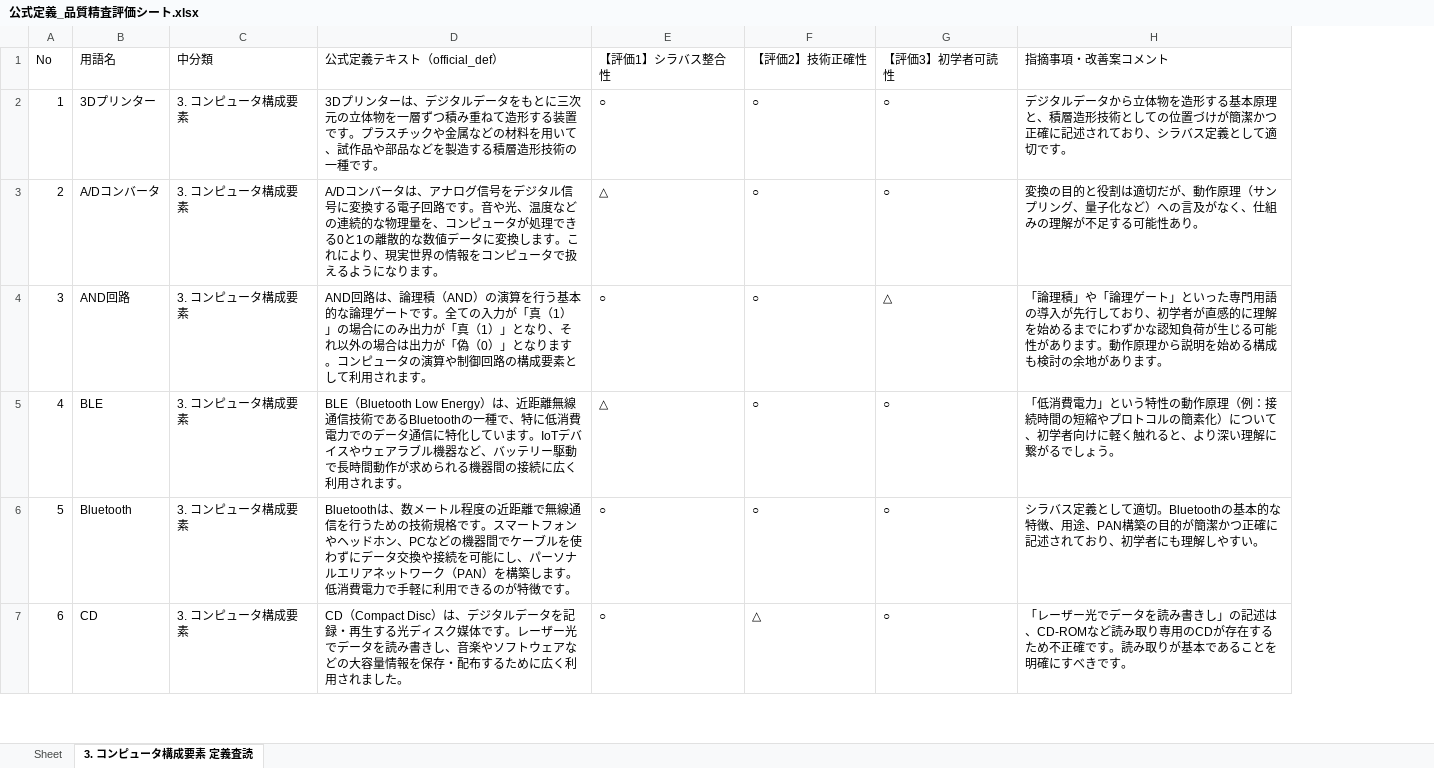
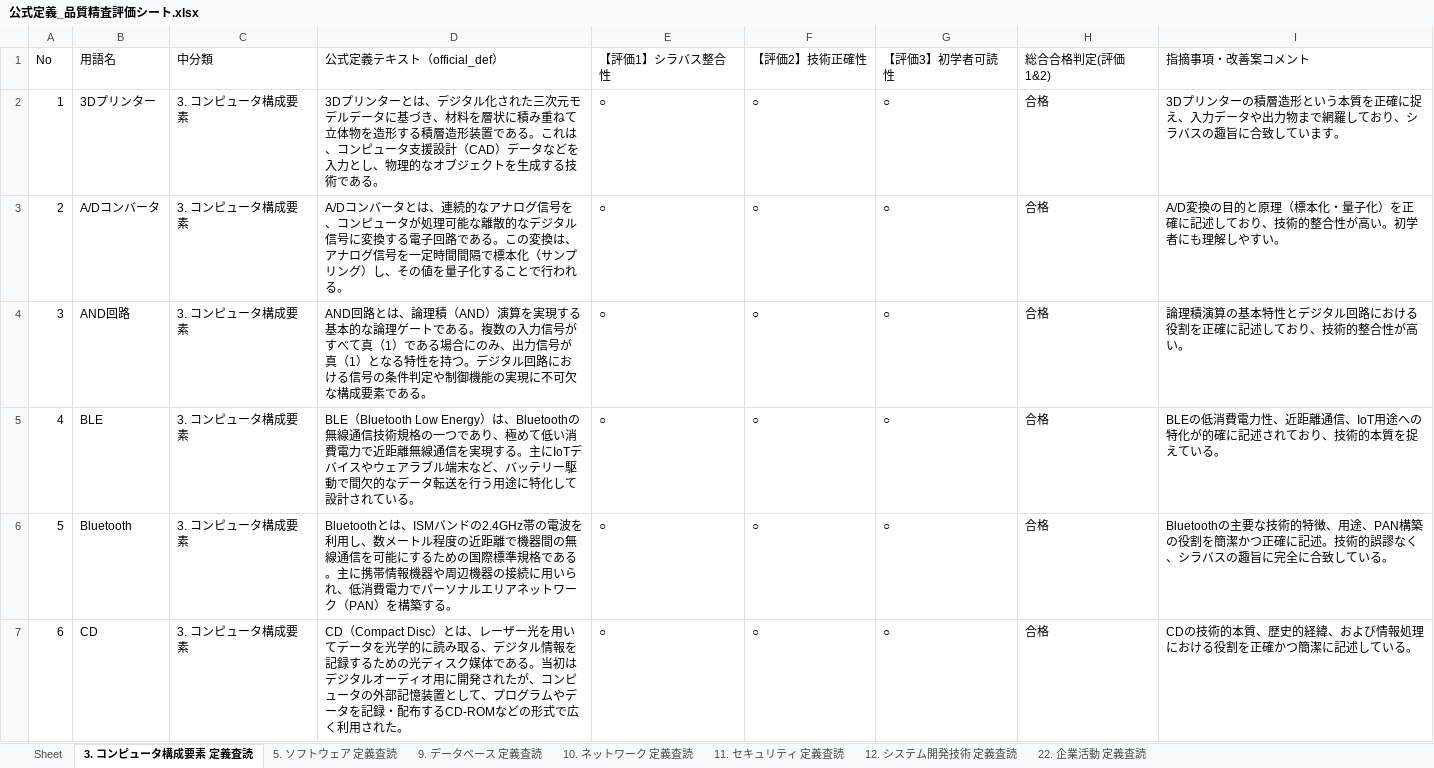
Before and after one commit to SakuSaku0705/de-ta-base, an Excel workbook: 公式定義_品質精査評価シート.xlsx, sheet 3. コンピュータ構成要素 定義査読, drawn as a sheet; only a part is shown; values as stored, in another font and other column widths than the file's, no borders; addresses are those after the commit; the diff covers the shown part only; the diff names each change by its address in the sheet, - before the commit and + after, or states it on an @@ line.

```diff
--- a/公式定義_品質精査評価シート.xlsx (sheet 3. コンピュータ構成要素 定義査読)
+++ b/公式定義_品質精査評価シート.xlsx (sheet 3. コンピュータ構成要素 定義査読)
+sheet tab: 5. ソフトウェア 定義査読
+sheet tab: 9. データベース 定義査読
+sheet tab: 10. ネットワーク 定義査読
+sheet tab: 11. セキュリティ 定義査読
+sheet tab: 12. システム開発技術 定義査読
+sheet tab: 22. 企業活動 定義査読
+column H (総合合格判定(評価1&2)), rows 2-7: all 合格
-D2 (公式定義テキスト（official_def）): …リンターは、デジタルデータをもとに三次元の立体物を一層ずつ積み重ねて造形する装置です。プラスチックや金属などの材料を用いて、試作品や部品などを製造する積層造形技術の一種です。
+D2 (公式定義テキスト（official_def）): …リンターとは、デジタル化された三次元モデルデータに基づき、材料を層状に積み重ねて立体物を造形する積層造形装置である。これは、コンピュータ支援設計（CAD）データなどを入力とし、物理的なオブジェクトを生成する技術である。
-I2 (指摘事項・改善案コメント): デジタルデータから立体物を造形する基本原理と、積層造形技術としての位置づけが簡潔かつ正確に記述されており、シラバス定義として適切です。
+I2 (指摘事項・改善案コメント): 3Dプリンターの積層造形という本質を正確に捉え、入力データや出力物まで網羅しており、シラバスの趣旨に合致しています。
-D3 (公式定義テキスト（official_def）): …ンバータは、アナログ信号をデジタル信号に変換する電子回路です。音や光、温度などの連続的な物理量を、コンピュータが処理できる0と1の離散的な数値データに変換します。これにより、現実世界の情報をコンピュータで扱えるようになります。
+D3 (公式定義テキスト（official_def）): …ンバータとは、連続的なアナログ信号を、コンピュータが処理可能な離散的なデジタル信号に変換する電子回路である。この変換は、アナログ信号を一定時間間隔で標本化（サンプリング）し、その値を量子化することで行われる。
-E3 (【評価1】シラバス整合性): △
+E3 (【評価1】シラバス整合性): ○
-I3 (指摘事項・改善案コメント): 変換の目的と役割は適切だが、動作原理（サンプリング、量子化など）への言及がなく、仕組みの理解が不足する可能性あり。
+I3 (指摘事項・改善案コメント): A/D変換の目的と原理（標本化・量子化）を正確に記述しており、技術的整合性が高い。初学者にも理解しやすい。
-D4 (公式定義テキスト（official_def）): AND回路は、論理積（AND）の演算を行う基本的な論理ゲートです。全ての入力が「真（1）」の場合にのみ出力が「真（1）」となり、それ以外の場合は出力が「偽（0）」となります。コンピュータの演算や制御回路の構成要素として利用されます。
+D4 (公式定義テキスト（official_def）): AND回路とは、論理積（AND）演算を実現する基本的な論理ゲートである。複数の入力信号がすべて真（1）である場合にのみ、出力信号が真（1）となる特性を持つ。デジタル回路における信号の条件判定や制御機能の実現に不可欠な構成要素である。
-G4 (【評価3】初学者可読性): △
+G4 (【評価3】初学者可読性): ○
-I4 (指摘事項・改善案コメント): 「論理積」や「論理ゲート」といった専門用語の導入が先行しており、初学者が直感的に理解を始めるまでにわずかな認知負荷が生じる可能性があります。動作原理から説明を始める構成も検討の余地があります。
+I4 (指摘事項・改善案コメント): 論理積演算の基本特性とデジタル回路における役割を正確に記述しており、技術的整合性が高い。
-D5 (公式定義テキスト（official_def）): …Energy）は、近距離無線通信技術であるBluetoothの一種で、特に低消費電力でのデータ通信に特化しています。IoTデバイスやウェアラブル機器など、バッテリー駆動で長時間動作が求められる機器間の接続に広く利用されます。
+D5 (公式定義テキスト（official_def）): …Energy）は、Bluetoothの無線通信技術規格の一つであり、極めて低い消費電力で近距離無線通信を実現する。主にIoTデバイスやウェアラブル端末など、バッテリー駆動で間欠的なデータ転送を行う用途に特化して設計されている。
-E5 (【評価1】シラバス整合性): △
+E5 (【評価1】シラバス整合性): ○
-I5 (指摘事項・改善案コメント): 「低消費電力」という特性の動作原理（例：接続時間の短縮やプロトコルの簡素化）について、初学者向けに軽く触れると、より深い理解に繋がるでしょう。
+I5 (指摘事項・改善案コメント): BLEの低消費電力性、近距離通信、IoT用途への特化が的確に記述されており、技術的本質を捉えている。
-D6 (公式定義テキスト（official_def）): Bluetoothは、数メートル程度の近距離で無線通信を行うための技術規格です。スマートフォンやヘッドホン、PCなどの機器間でケーブルを使わずにデータ交換や接続を可能にし、パーソナルエリアネットワーク（PAN）を構築します。低消費電力で手軽に利用できるのが特徴です。
+D6 (公式定義テキスト（official_def）): Bluetoothとは、ISMバンドの2.4GHz帯の電波を利用し、数メートル程度の近距離で機器間の無線通信を可能にするための国際標準規格である。主に携帯情報機器や周辺機器の接続に用いられ、低消費電力でパーソナルエリアネットワーク（PAN）を構築する。
-I6 (指摘事項・改善案コメント): シラバス定義として適切。Bluetoothの基本的な特徴、用途、PAN構築の目的が簡潔かつ正確に記述されており、初学者にも理解しやすい。
+I6 (指摘事項・改善案コメント): Bluetoothの主要な技術的特徴、用途、PAN構築の役割を簡潔かつ正確に記述。技術的誤謬なく、シラバスの趣旨に完全に合致している。
-D7 (公式定義テキスト（official_def）): …（Compact Disc）は、デジタルデータを記録・再生する光ディスク媒体です。レーザー光でデータを読み書きし、音楽やソフトウェアなどの大容量情報を保存・配布するために広く利用されました。
+D7 (公式定義テキスト（official_def）): …（Compact Disc）とは、レーザー光を用いてデータを光学的に読み取る、デジタル情報を記録するための光ディスク媒体である。当初はデジタルオーディオ用に開発されたが、コンピュータの外部記憶装置として、プログラムやデータを記録・配布するCD-ROMなどの形式で広く利用された。
-F7 (【評価2】技術正確性): △
+F7 (【評価2】技術正確性): ○
-I7 (指摘事項・改善案コメント): 「レーザー光でデータを読み書きし」の記述は、CD-ROMなど読み取り専用のCDが存在するため不正確です。読み取りが基本であることを明確にすべきです。
+I7 (指摘事項・改善案コメント): CDの技術的本質、歴史的経緯、および情報処理における役割を正確かつ簡潔に記述している。
```
Also changed, not shown: 80 added rows and 284 edited cells elsewhere in this sheet, 9 other files.
